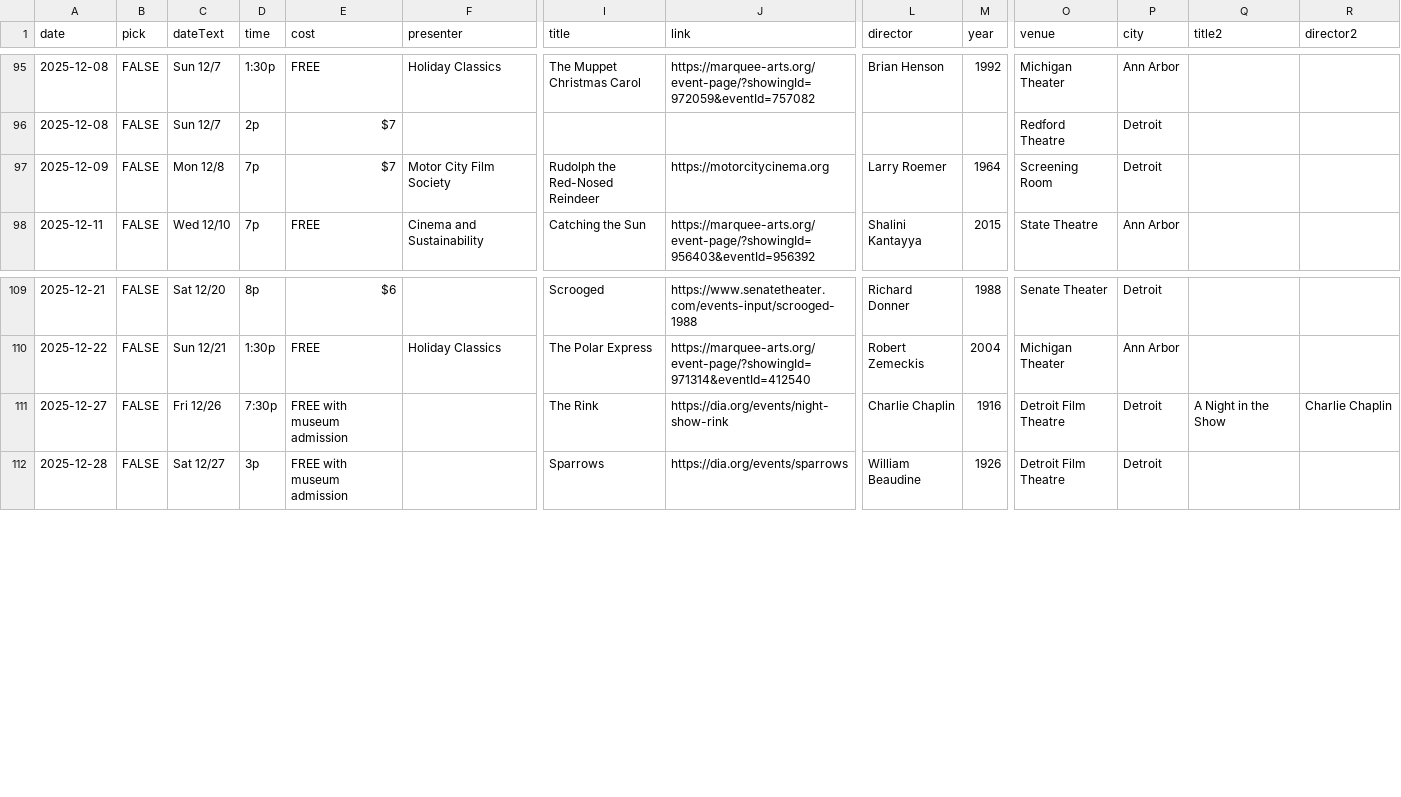
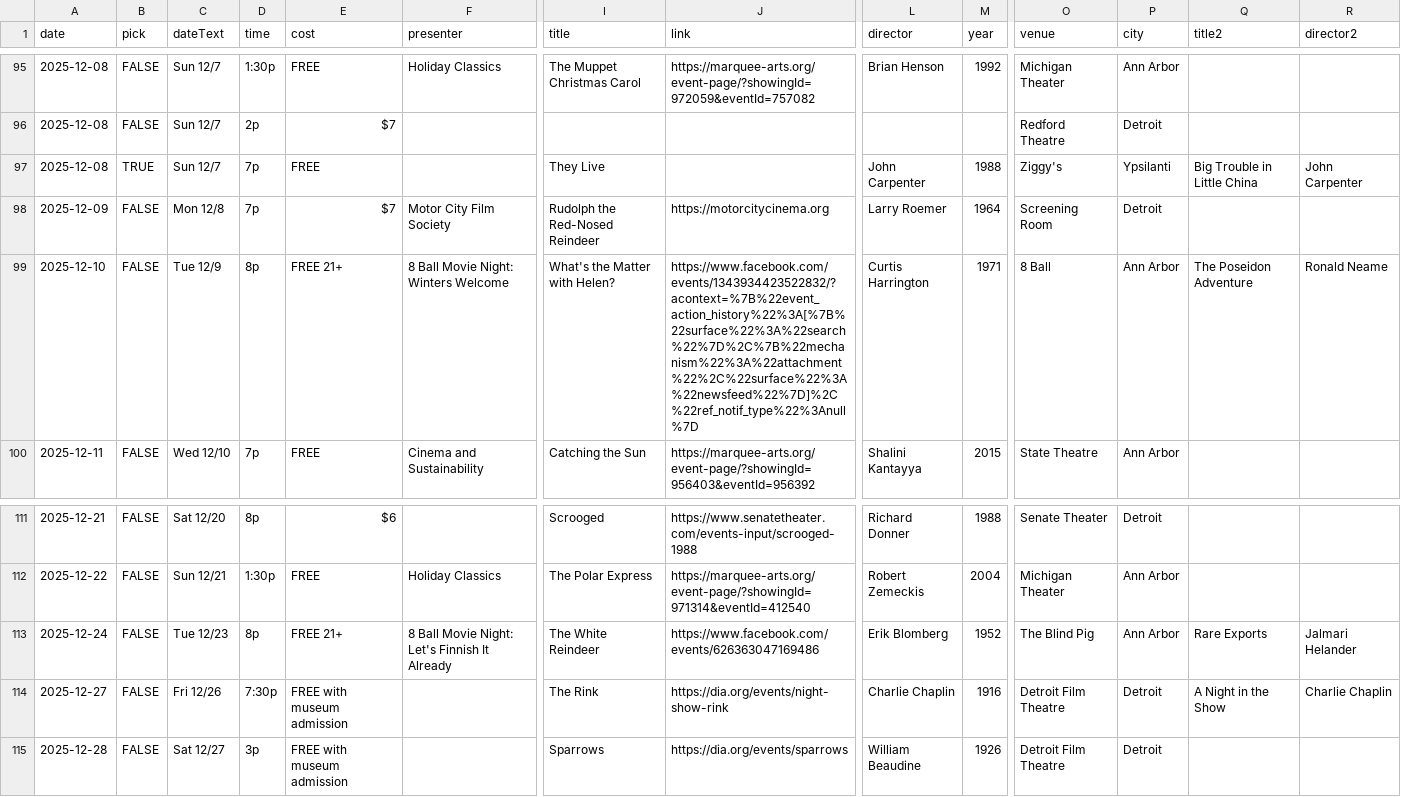
Before and after one commit to ypsijav/ypsijav.github.io, a CSV file: listings.csv, drawn as a sheet; only a part is shown, gaps mark what is left out; rows hold the shown columns only; the diff names each change by its address in the sheet, - before the commit and + after, or states it on an @@ line.

Commit message:
Add files via upload

```diff
--- a/listings.csv
+++ b/listings.csv
+row 97: 2025-12-08 | TRUE | Sun 12/7 | 7p | FREE |  | They Live |  | John Carpenter | 1988 | Ziggy's | Ypsilanti | Big Trouble in Little China | John Carpenter
+row 99: 2025-12-10 | FALSE | Tue 12/9 | 8p | FREE 21+ | 8 Ball Movie Night: Winters Welcome | What's the Matter with Helen? | https://www.facebook.com/events/1343934423522832/?acontext=%7B%22event_action_history%22%3A[%7B%22surface%22%3A%22search%22%7D%2C%7B%22mechanism%22%3A%22attachment%22%2C%22surface%22%3A%22newsfeed%22%7D]%2C%22ref_notif_type%22%3Anull%7D | Curtis Harrington | 1971 | 8 Ball | Ann Arbor | The Poseidon Adventure | Ronald Neame
+row 113: 2025-12-24 | FALSE | Tue 12/23 | 8p | FREE 21+ | 8 Ball Movie Night: Let's Finnish It Already | The White Reindeer | https://www.facebook.com/events/626363047169486 | Erik Blomberg | 1952 | The Blind Pig | Ann Arbor | Rare Exports | Jalmari Helander
```
